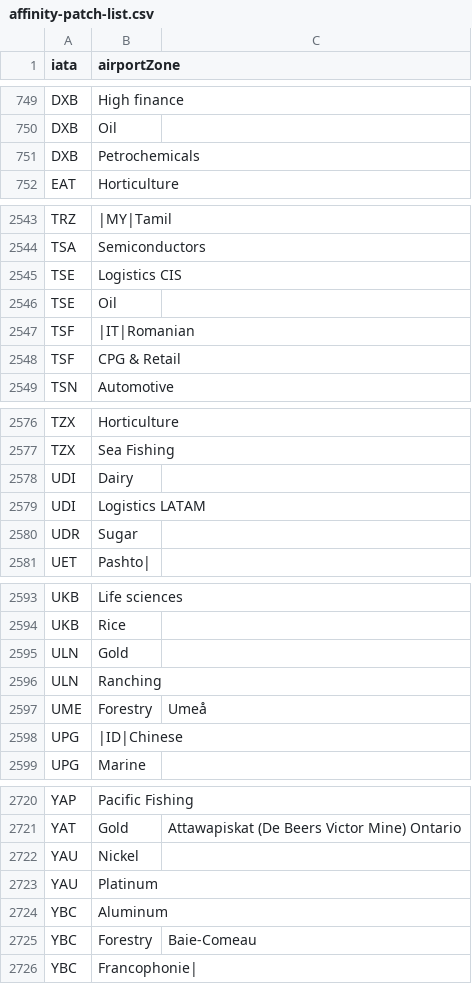
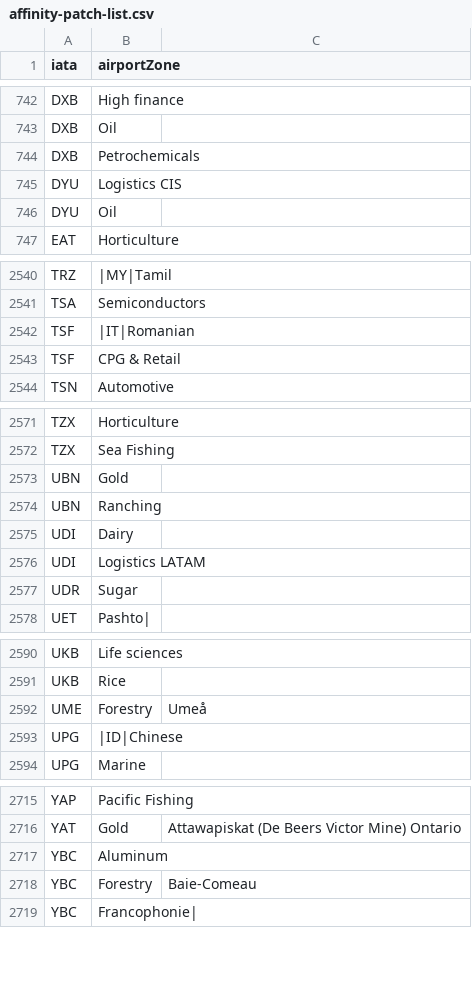
Before and after one commit to spencerm/airline, a CSV file: airline-data/affinity-patch-list.csv, drawn as a sheet; only a part is shown, gaps mark what is left out; removed rows and columns are numbered as before the commit, all else as after; the diff covers the shown part only; the diff names each change by its address in the sheet, - before the commit and + after, or states it on an @@ line.

```diff
--- a/airline-data/affinity-patch-list.csv
+++ b/airline-data/affinity-patch-list.csv
+row 745: DYU | Logistics CIS
+row 746: DYU | Oil
-row 2545: TSE | Logistics CIS
-row 2546: TSE | Oil
+row 2573: UBN | Gold
+row 2574: UBN | Ranching
-row 2595: ULN | Gold
-row 2596: ULN | Ranching
-row 2722: YAU | Nickel
-row 2723: YAU | Platinum
```
Also changed, not shown: 14 added rows and 18 removed rows elsewhere in this file.
